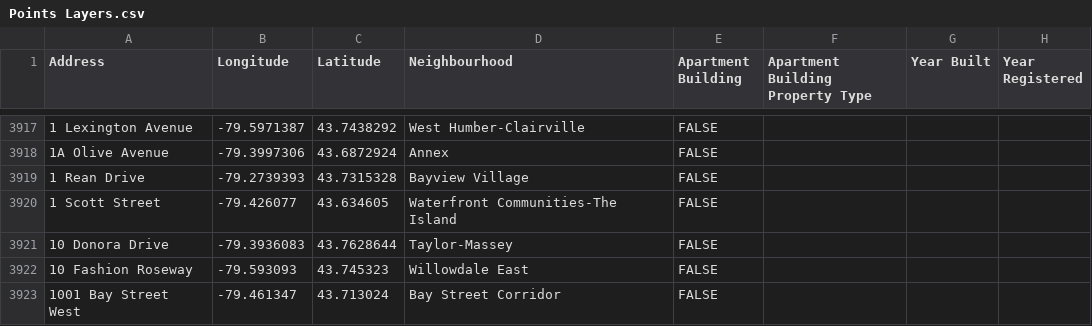
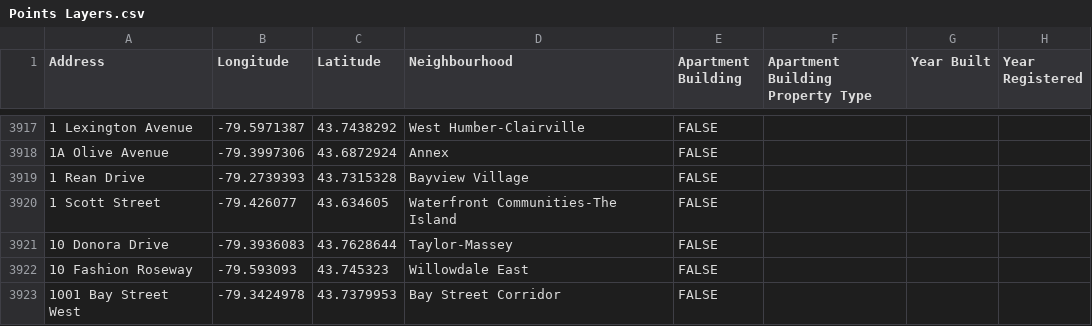
Before and after one commit to purposeanalytics/lemr, a CSV file: inst/extdata/Points Layers.csv, drawn as a sheet; only a part is shown, gaps mark what is left out; the diff covers the shown part only; the diff names each change by its address in the sheet, - before the commit and + after, or states it on an @@ line.

Commit message:
I would be so happy to never work with address data again

```diff
--- a/inst/extdata/Points Layers.csv
+++ b/inst/extdata/Points Layers.csv
-B3923 (Longitude): -79.461347
+B3923 (Longitude): -79.3424978
-C3923 (Latitude): 43.713024
+C3923 (Latitude): 43.7379953
```
Also changed, not shown: 2 removed rows and 16 edited cells elsewhere in this file, inst/extdata/Aggregate Data.csv, 8 other files.
